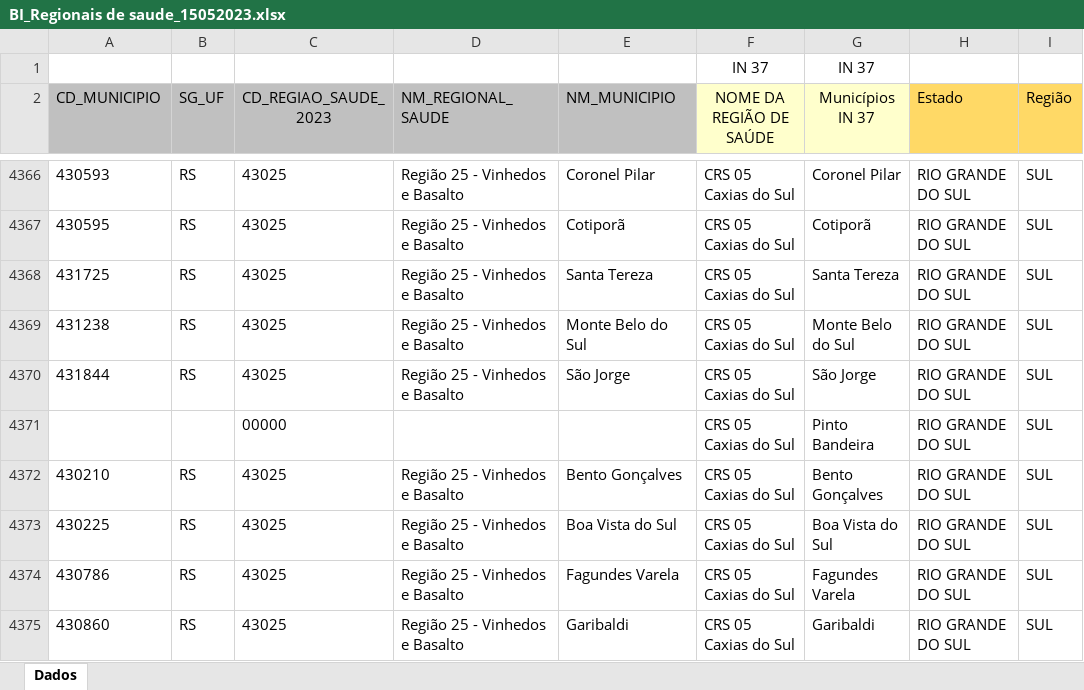
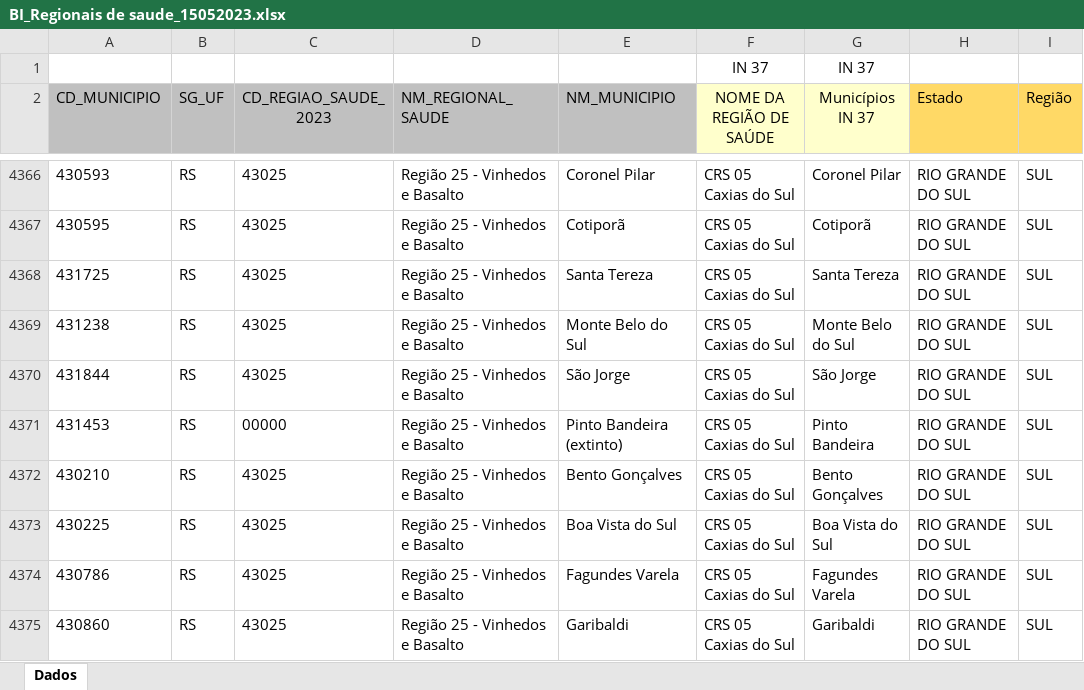
Before and after one commit to Domdoug/Regioes-de-Saude, an Excel workbook: BI_Regionais de saude_15052023.xlsx, sheet Dados, drawn as a sheet; only a part is shown, gaps mark what is left out; values as stored, in another font and other column widths than the file's, no borders; the diff names each change by its address in the sheet, - before the commit and + after, or states it on an @@ line.

```diff
--- a/BI_Regionais de saude_15052023.xlsx (sheet Dados)
+++ b/BI_Regionais de saude_15052023.xlsx (sheet Dados)
-A4371 (CD_MUNICIPIO): (empty)
+A4371 (CD_MUNICIPIO): 431453
-B4371 (SG_UF): (empty)
+B4371 (SG_UF): RS
-D4371 (NM_REGIONAL_SAUDE): (empty)
+D4371 (NM_REGIONAL_SAUDE): Região 25 - Vinhedos e Basalto
-E4371 (NM_MUNICIPIO): (empty)
+E4371 (NM_MUNICIPIO): Pinto Bandeira (extinto)
```
Also changed, not shown: lista1.xlsx, teste.xlsx, 4 other files.
